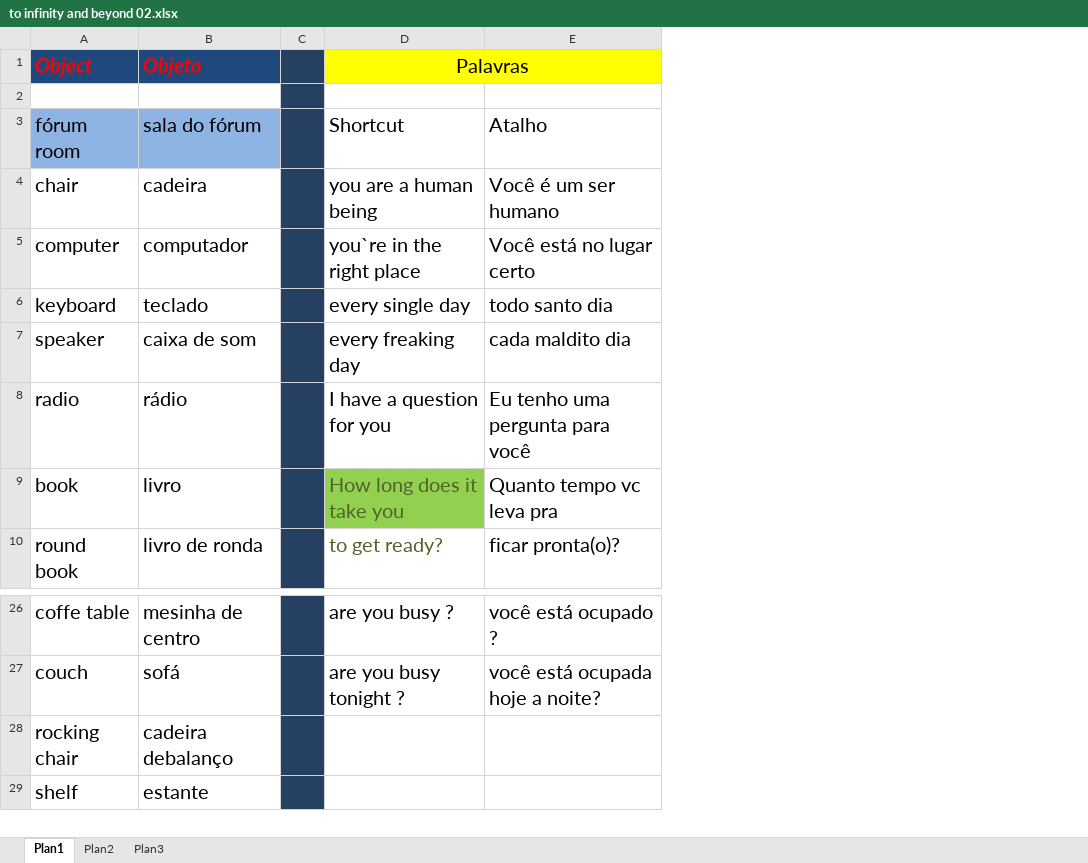
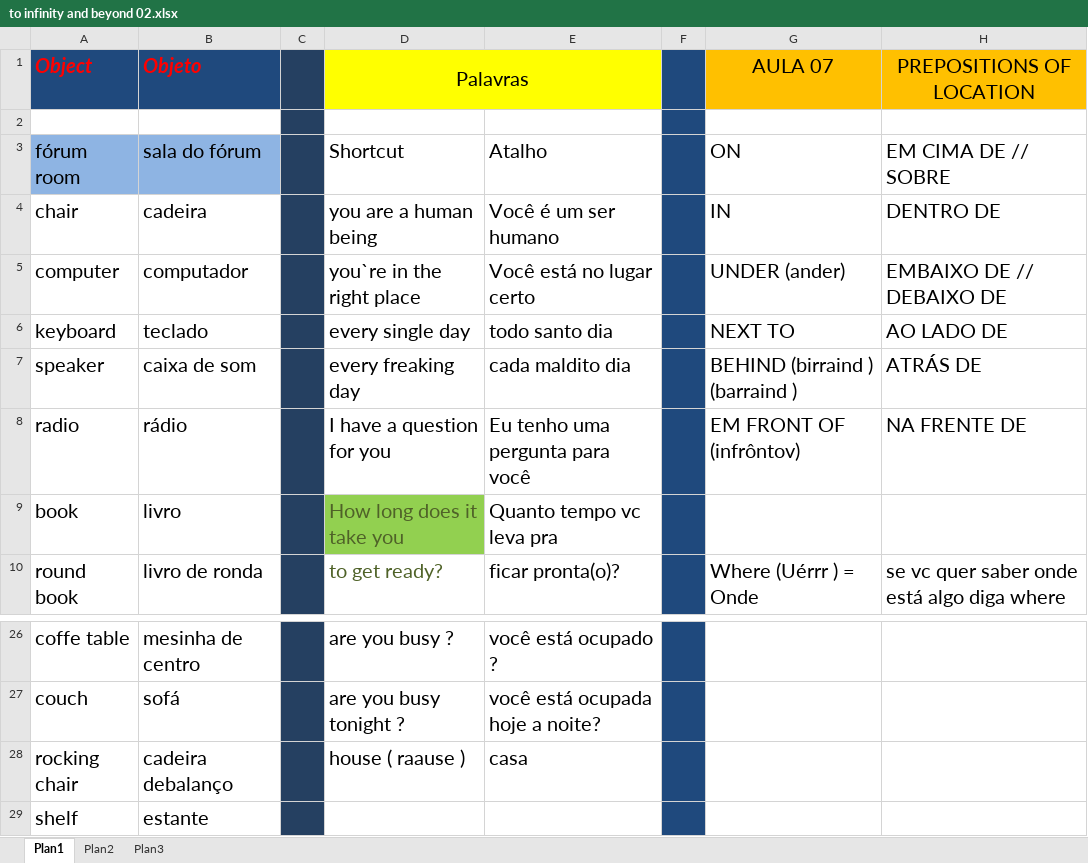
Before and after one commit to alemandira/moduloI, an Excel workbook: to infinity and beyond 02.xlsx, sheet Plan1, drawn as a sheet; only a part is shown, gaps mark what is left out; values as stored, in another font and other column widths than the file's, no borders; the diff names each change by its address in the sheet, - before the commit and + after, or states it on an @@ line.

Commit message:
Add files via upload

```diff
--- a/to infinity and beyond 02.xlsx (sheet Plan1)
+++ b/to infinity and beyond 02.xlsx (sheet Plan1)
+column F, empty
+column G (AULA 07), rows 3-10: ON | IN | UNDER (ander) | NEXT TO | BEHIND (birraind ) (barraind ) | EM FRONT OF (infrôntov) |  | Where (Uérrr ) = Onde
+column H (PREPOSITIONS OF LOCATION), rows 3-10: EM CIMA DE // SOBRE | DENTRO DE | EMBAIXO DE // DEBAIXO DE | AO LADO DE | ATRÁS DE | NA FRENTE DE |  | se vc quer saber onde está algo diga where
-D28 (Palavras): (empty)
+D28 (Palavras): house ( raause )
-E28: (empty)
+E28: casa
```
